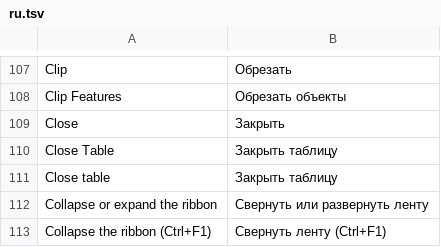
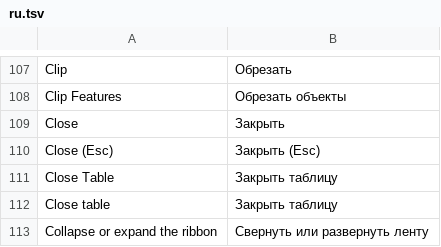
Before and after one commit to opengeos/RustGIS, a TSV file: crates/ui-egui/src/i18n/ru.tsv, drawn as a sheet; only a part is shown, gaps mark what is left out; the shorter side is filled out with more unchanged rows.

Commit message:
Fit the command search palette to small screens, and let it close
The palette was 520 px wide with a 360 px list and closed only with
Esc. It now sizes to the window, drops the ribbon location column when
narrow, and closes with a × button or a click outside it.

```diff
--- a/crates/ui-egui/src/i18n/ru.tsv
+++ b/crates/ui-egui/src/i18n/ru.tsv
@@ -109,2 +109,3 @@ Clip Features	Обрезать объекты
 Close	Закрыть
+Close (Esc)	Закрыть (Esc)
 Close Table	Закрыть таблицу
```
Also changed, not shown: crates/ui-egui/src/i18n/az.tsv, crates/ui-egui/src/i18n/de.tsv, 12 other files.
